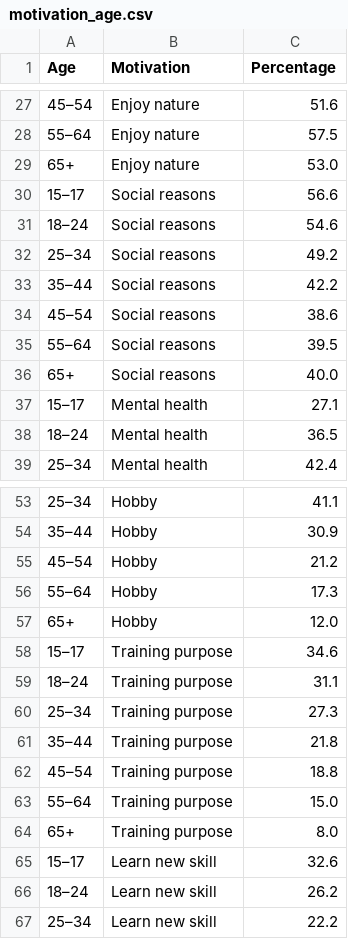
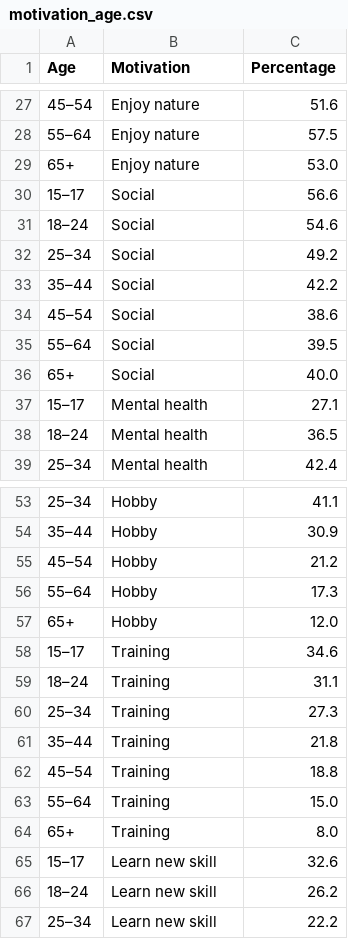
Before and after one commit to wche0236/3179, a CSV file: data/motivation_age.csv, drawn as a sheet; only a part is shown, gaps mark what is left out.

Commit message:
Restore motivation_age.csv data

```diff
--- a/data/motivation_age.csv
+++ b/data/motivation_age.csv
@@ -29,9 +29,9 @@ Age,Motivation,Percentage
 65+,Enjoy nature,53.0
-15–17,Social reasons,56.6
-18–24,Social reasons,54.6
-25–34,Social reasons,49.2
-35–44,Social reasons,42.2
-45–54,Social reasons,38.6
-55–64,Social reasons,39.5
-65+,Social reasons,40.0
+15–17,Social,56.6
+18–24,Social,54.6
+25–34,Social,49.2
+35–44,Social,42.2
+45–54,Social,38.6
+55–64,Social,39.5
+65+,Social,40.0
 15–17,Mental health,27.1
@@ -57,9 +57,9 @@ Age,Motivation,Percentage
 65+,Hobby,12.0
-15–17,Training purpose,34.6
-18–24,Training purpose,31.1
-25–34,Training purpose,27.3
-35–44,Training purpose,21.8
-45–54,Training purpose,18.8
-55–64,Training purpose,15.0
-65+,Training purpose,8.0
+15–17,Training,34.6
+18–24,Training,31.1
+25–34,Training,27.3
+35–44,Training,21.8
+45–54,Training,18.8
+55–64,Training,15.0
+65+,Training,8.0
 15–17,Learn new skill,32.6
```
